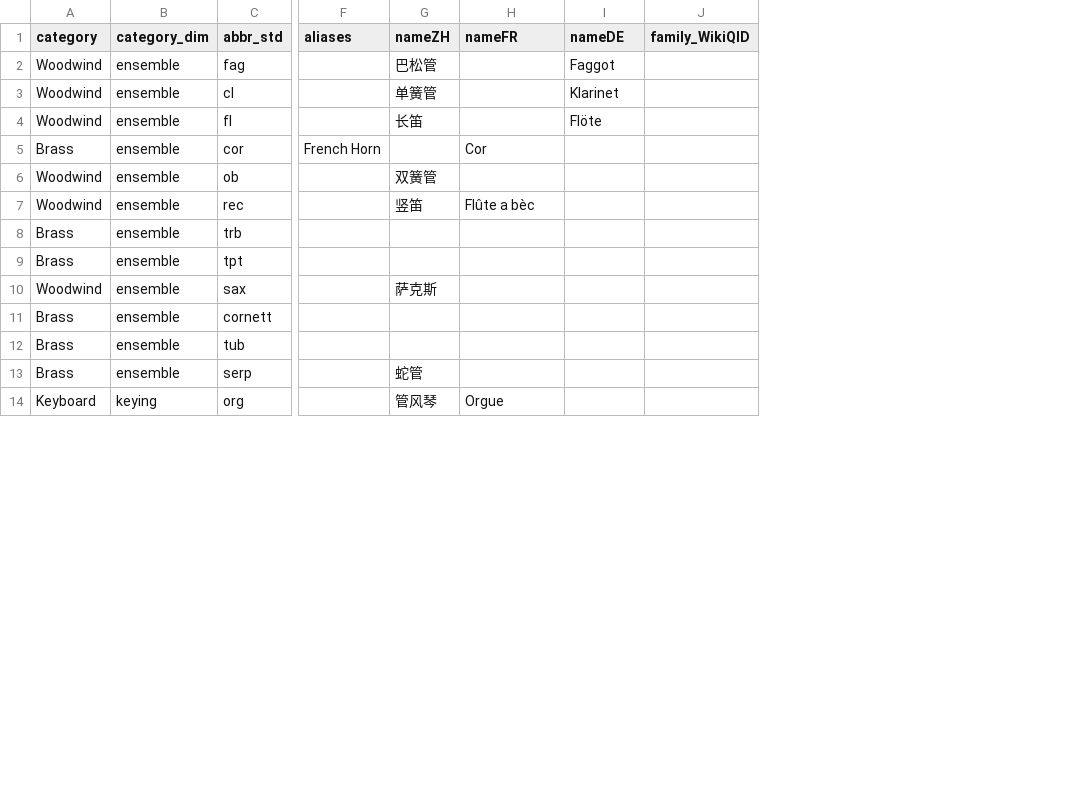
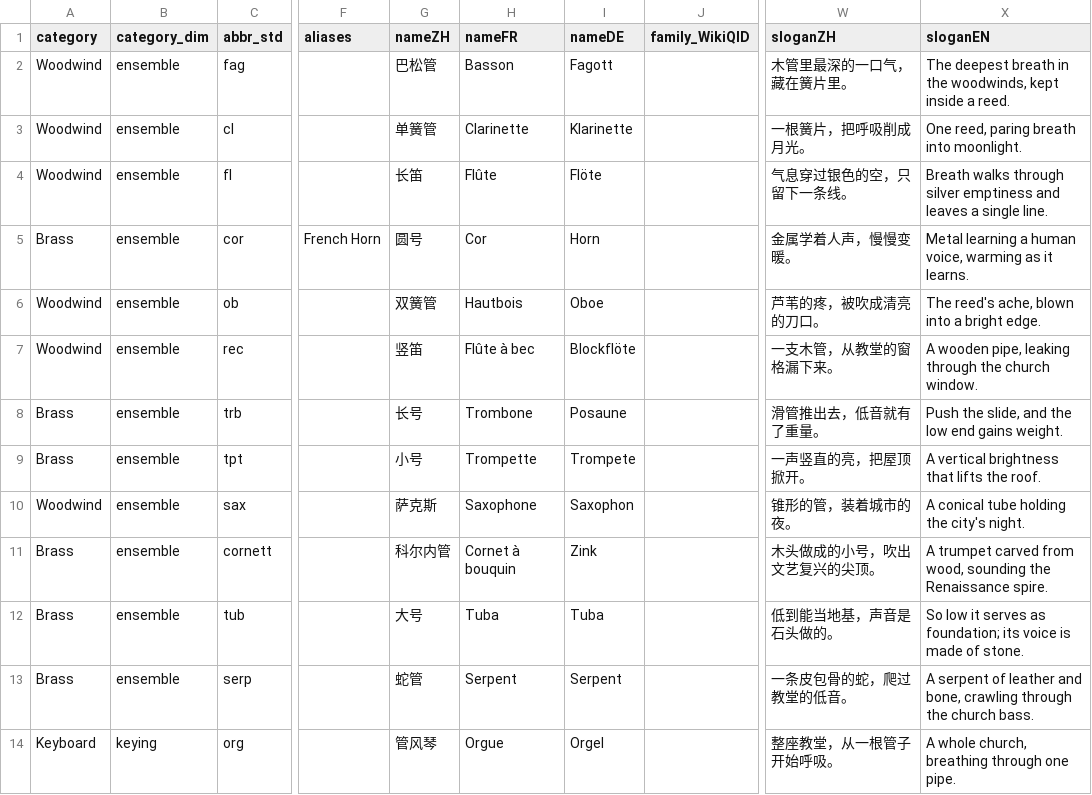
Before and after one commit to KenParker-CN/Konzert-database, a CSV file: data/meta/instruments.csv, drawn as a sheet; only a part is shown, gaps mark what is left out; the diff covers the shown part only; the diff names each change by its address in the sheet, - before the commit and + after, or states it on an @@ line.

Commit message:
and metadata

```diff
--- a/data/meta/instruments.csv
+++ b/data/meta/instruments.csv
+column W (sloganZH), rows 2-14: 木管里最深的一口气，藏在簧片里。 | 一根簧片，把呼吸削成月光。 | 气息穿过银色的空，只留下一条线。 | 金属学着人声，慢慢变暖。 | 芦苇的疼，被吹成清亮的刀口。 | 一支木管，从教堂的窗格漏下来。 | 滑管推出去，低音就有了重量。 | 一声竖直的亮，把屋顶掀开。 | 锥形的管，装着城市的夜。 | 木头做成的小号，吹出文艺复兴的尖顶。 | 低到能当地基，声音是石头做的。 | 一条皮包骨的蛇，爬过教堂的低音。 | 整座教堂，从一根管子开始呼吸。
+column X (sloganEN), rows 2-14: The deepest breath in the woodwinds, kept inside a reed. | One reed, paring breath into moonlight. | Breath walks through silver emptiness and leaves a single line. | Metal learning a human voice, warming as it learns. | The reed's ache, blown into a bright edge. | A wooden pipe, leaking through the church window. | Push the slide, and the low end gains weight. | A vertical brightness that lifts the roof. | A conical tube holding the city's night. | A trumpet carved from wood, sounding the Renaissance spire. | So low it serves as foundation; its voice is made of stone. | A serpent of leather and bone, crawling through the church bass. | A whole church, breathing through one pipe.
-H2 (nameFR): (empty)
+H2 (nameFR): Basson
-I2 (nameDE): Faggot
+I2 (nameDE): Fagott
-H3 (nameFR): (empty)
+H3 (nameFR): Clarinette
-I3 (nameDE): Klarinet
+I3 (nameDE): Klarinette
-H4 (nameFR): (empty)
+H4 (nameFR): Flûte
-G5 (nameZH): (empty)
+G5 (nameZH): 圆号
-I5 (nameDE): (empty)
+I5 (nameDE): Horn
-H6 (nameFR): (empty)
+H6 (nameFR): Hautbois
-I6 (nameDE): (empty)
+I6 (nameDE): Oboe
-H7 (nameFR): Flûte a bèc
+H7 (nameFR): Flûte à bec
-I7 (nameDE): (empty)
+I7 (nameDE): Blockflöte
-G8 (nameZH): (empty)
+G8 (nameZH): 长号
-H8 (nameFR): (empty)
+H8 (nameFR): Trombone
-I8 (nameDE): (empty)
+I8 (nameDE): Posaune
-G9 (nameZH): (empty)
+G9 (nameZH): 小号
-H9 (nameFR): (empty)
+H9 (nameFR): Trompette
-I9 (nameDE): (empty)
+I9 (nameDE): Trompete
-H10 (nameFR): (empty)
+H10 (nameFR): Saxophone
-I10 (nameDE): (empty)
+I10 (nameDE): Saxophon
-G11 (nameZH): (empty)
+G11 (nameZH): 科尔内管
-H11 (nameFR): (empty)
+H11 (nameFR): Cornet à bouquin
-I11 (nameDE): (empty)
+I11 (nameDE): Zink
-G12 (nameZH): (empty)
+G12 (nameZH): 大号
-H12 (nameFR): (empty)
+H12 (nameFR): Tuba
-I12 (nameDE): (empty)
+I12 (nameDE): Tuba
-H13 (nameFR): (empty)
+H13 (nameFR): Serpent
-I13 (nameDE): (empty)
+I13 (nameDE): Serpent
-I14 (nameDE): (empty)
+I14 (nameDE): Orgel
```
Also changed, not shown: 95 edited cells elsewhere in this file.
